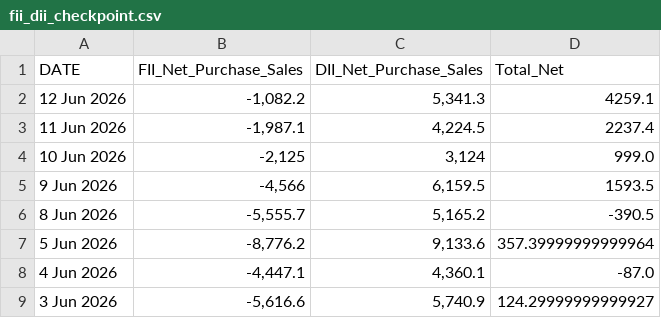
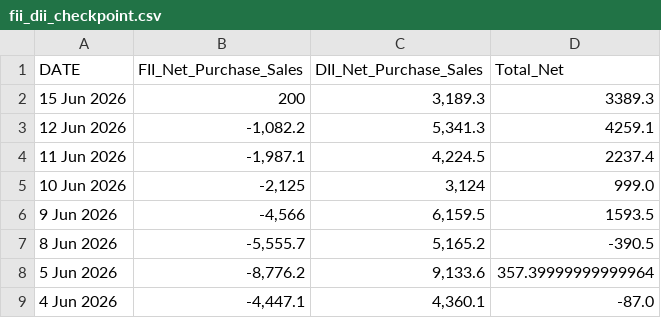
Before and after one commit to soori-1/fii_dii, a CSV file: fii_dii_checkpoint.csv, drawn as a sheet; only a part is shown; the shorter side is filled out with more unchanged rows.

```diff
--- a/fii_dii_checkpoint.csv
+++ b/fii_dii_checkpoint.csv
@@ -1,2 +1,3 @@
 DATE,FII_Net_Purchase_Sales,DII_Net_Purchase_Sales,Total_Net
+15 Jun 2026,200,"3,189.3",3389.3
 12 Jun 2026,"-1,082.2","5,341.3",4259.1
```
